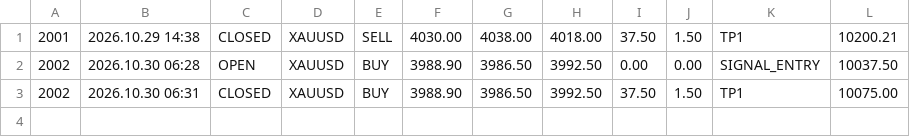
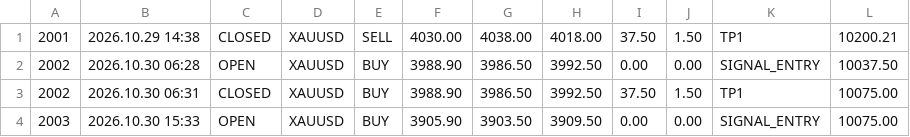
Before and after one commit to learningdata0/aurum_research, a CSV file: reports/aurum_gold_shadow_trades.csv, drawn as a sheet.

Commit message:
feat(live): open shadow trade #2003 on XAUUSD (BUY @ 3905.90, SL: 3903.50, TP1: 3909.50)

```diff
--- a/reports/aurum_gold_shadow_trades.csv
+++ b/reports/aurum_gold_shadow_trades.csv
@@ -3 +3,2 @@
 2002	2026.10.30 06:31	CLOSED	XAUUSD	BUY	3988.90	3986.50	3992.50	37.50	1.50	TP1	10075.00
+2003	2026.10.30 15:33	OPEN	XAUUSD	BUY	3905.90	3903.50	3909.50	0.00	0.00	SIGNAL_ENTRY	10075.00
```
Also changed, not shown: reports/shadow_trades_XAUUSD.csv, 2 other files.
